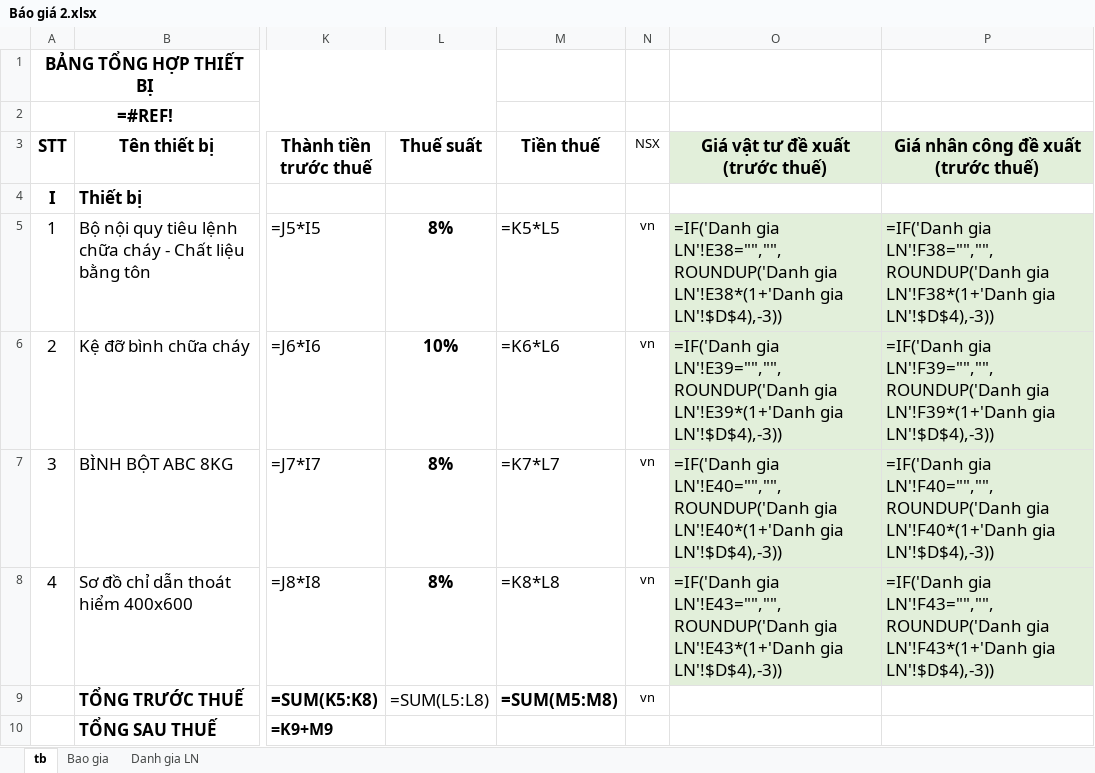
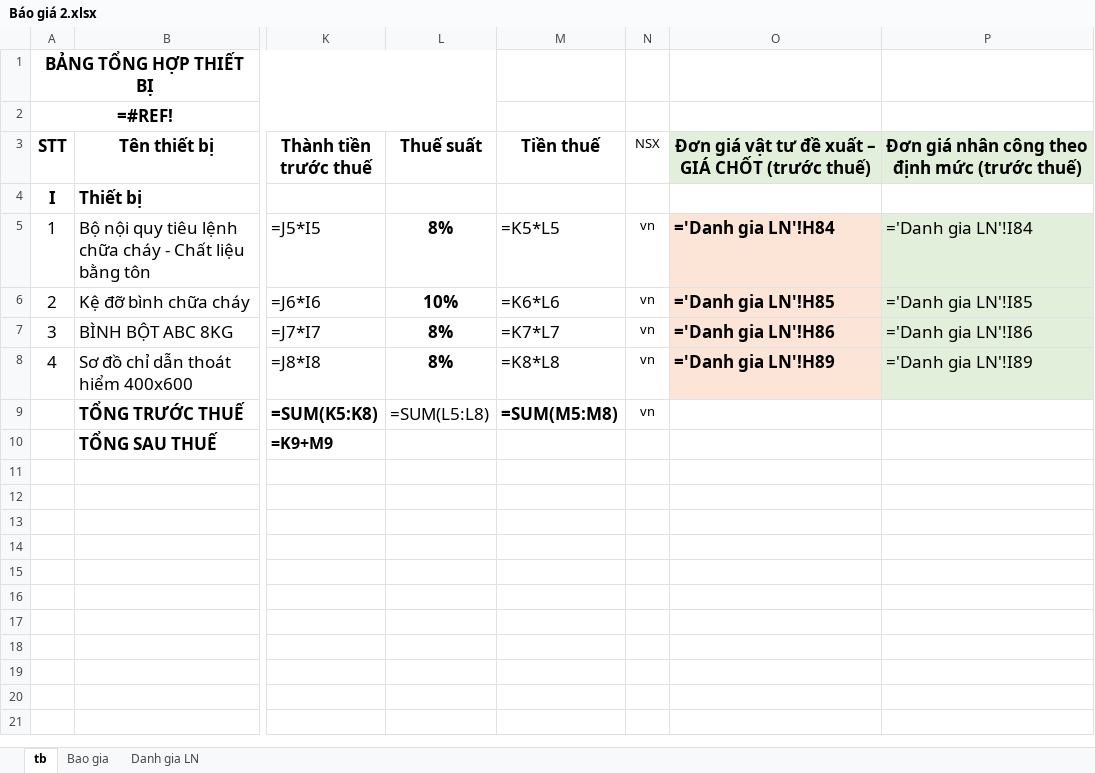
Before and after one commit to thaihoa89qb-del/ClaudeCloud, an Excel workbook: Báo giá 2.xlsx, sheet tb, drawn as a sheet; only a part is shown, gaps mark what is left out; values as stored, in another font and other column widths than the file's, no borders; formulas without a stored value are shown as written; the diff names each change by its address in the sheet, - before the commit and + after, or states it on an @@ line.

```diff
--- a/Báo giá 2.xlsx (sheet tb)
+++ b/Báo giá 2.xlsx (sheet tb)
-O3: Giá vật tư đề xuất (trước thuế)
+O3: Đơn giá vật tư đề xuất – GIÁ CHỐT (trước thuế)
-P3: Giá nhân công đề xuất (trước thuế)
+P3: Đơn giá nhân công theo định mức (trước thuế)
-O5: =IF('Danh gia LN'!E38="","",ROUNDUP('Danh gia LN'!E38*(1+'Danh gia LN'!$D$4),-3))
+O5: ='Danh gia LN'!H84
@@ O5:O8 fill: #E2EFDA → #FCE4D6, bold: off → on @@
-P5: =IF('Danh gia LN'!F38="","",ROUNDUP('Danh gia LN'!F38*(1+'Danh gia LN'!$D$4),-3))
+P5: ='Danh gia LN'!I84
-O6: =IF('Danh gia LN'!E39="","",ROUNDUP('Danh gia LN'!E39*(1+'Danh gia LN'!$D$4),-3))
+O6: ='Danh gia LN'!H85
-P6: =IF('Danh gia LN'!F39="","",ROUNDUP('Danh gia LN'!F39*(1+'Danh gia LN'!$D$4),-3))
+P6: ='Danh gia LN'!I85
-O7: =IF('Danh gia LN'!E40="","",ROUNDUP('Danh gia LN'!E40*(1+'Danh gia LN'!$D$4),-3))
+O7: ='Danh gia LN'!H86
-P7: =IF('Danh gia LN'!F40="","",ROUNDUP('Danh gia LN'!F40*(1+'Danh gia LN'!$D$4),-3))
+P7: ='Danh gia LN'!I86
-O8: =IF('Danh gia LN'!E43="","",ROUNDUP('Danh gia LN'!E43*(1+'Danh gia LN'!$D$4),-3))
+O8: ='Danh gia LN'!H89
-P8: =IF('Danh gia LN'!F43="","",ROUNDUP('Danh gia LN'!F43*(1+'Danh gia LN'!$D$4),-3))
+P8: ='Danh gia LN'!I89
```
Also changed, not shown: sheet Danh gia LN, sheet Bao gia, Báo giá 1.xlsx.
